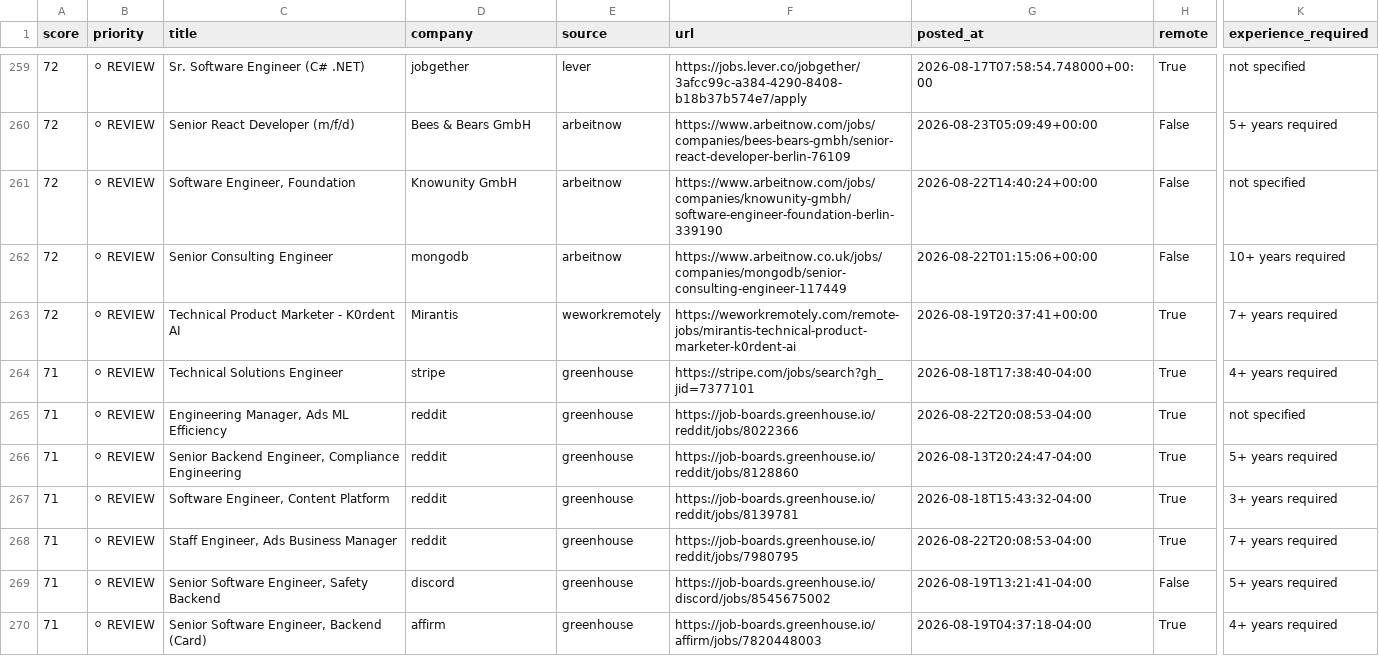
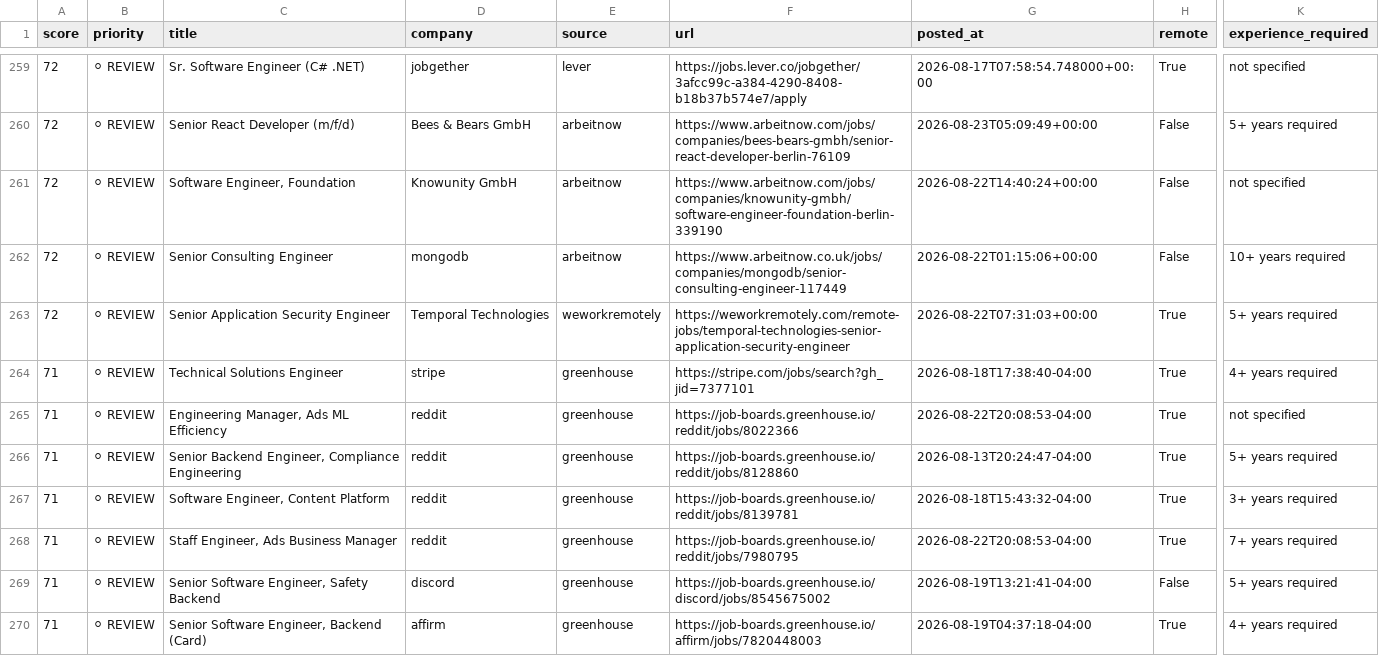
Before and after one commit to QDung210/job-hunter, a CSV file: data/latest_jobs.csv, drawn as a sheet; only a part is shown, gaps mark what is left out; the diff covers the shown part only; the diff names each change by its address in the sheet, - before the commit and + after, or states it on an @@ line.

```diff
--- a/data/latest_jobs.csv
+++ b/data/latest_jobs.csv
-C263 (title): Technical Product Marketer - K0rdent AI
+C263 (title): Senior Application Security Engineer
-D263 (company): Mirantis
+D263 (company): Temporal Technologies
-F263 (url): https://weworkremotely.com/remote-jobs/mirantis-technical-product-marketer-k0rdent-ai
+F263 (url): https://weworkremotely.com/remote-jobs/temporal-technologies-senior-application-security-engineer
-G263 (posted_at): 2026-08-19T20:37:41+00:00
+G263 (posted_at): 2026-08-22T07:31:03+00:00
-K263 (experience_required): 7+ years required
+K263 (experience_required): 5+ years required
```
Also changed, not shown: 6 added rows, 5 removed rows, 1 moved row and 4 edited cells elsewhere in this file, 2 other files.
